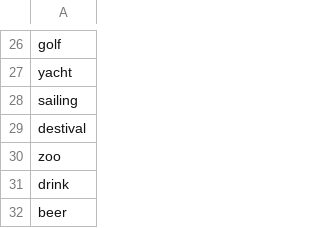
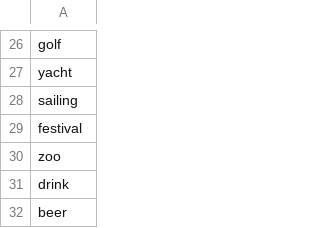
Before and after one commit to janez87/social-smart-meter-new, a CSV file: code/dictionaries/text/leisure_dictionary.csv (was code/dictionaries/leisure_dictionary.csv), drawn as a sheet; only a part is shown, gaps mark what is left out.

```diff
--- a/code/dictionaries/leisure_dictionary.csv
+++ b/code/dictionaries/text/leisure_dictionary.csv
@@ -28,3 +28,3 @@ yacht
 sailing
-destival
+festival
 zoo
```
Also changed, not shown: code/dictionaries/text/dwelling_dictionary.csv, 33 other files.
